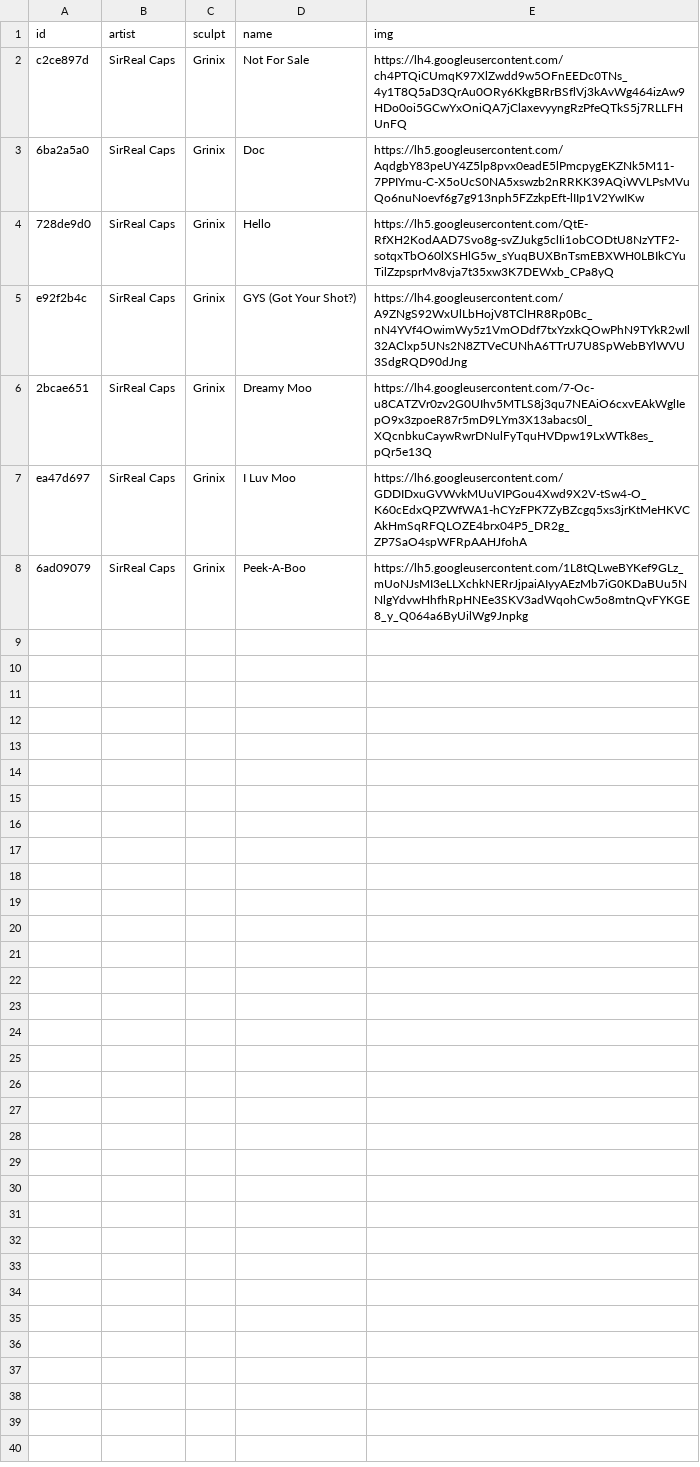
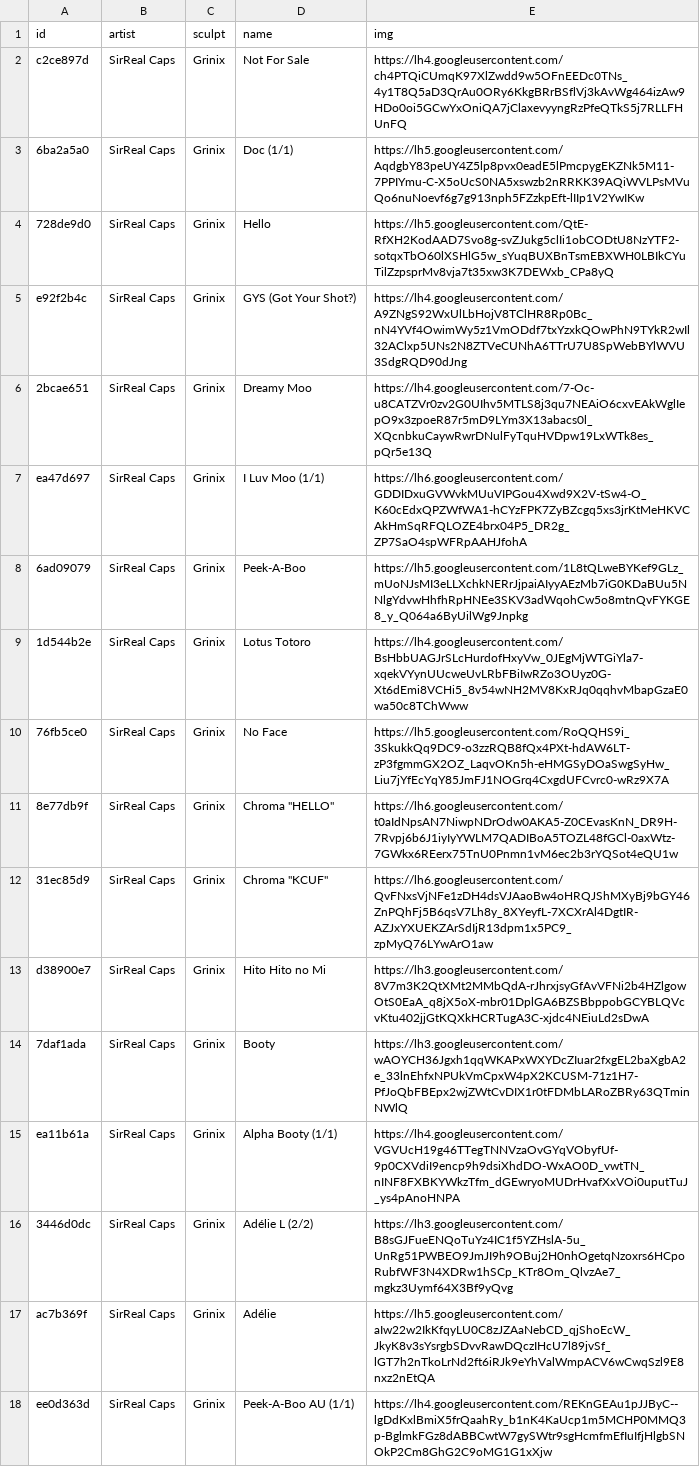
Before and after one commit to keycap-archivist/database, a CSV file: db/sirreal-caps.csv, drawn as a sheet.

```diff
--- a/db/sirreal-caps.csv
+++ b/db/sirreal-caps.csv
@@ -2,3 +2,3 @@ id,artist,sculpt,name,img
 c2ce897d,SirReal Caps,Grinix,Not For Sale,https://lh4.googleusercontent.com/ch4PTQiCUmqK97XlZwdd9w5OFnEEDc0TNs_4y1T8Q5aD3QrAu0ORy6KkgBRrBSflVj3kAvWg464izAw9HDo0oi5GCwYxOniQA7jClaxevyyngRzPfeQTkS5j7RLLFHUnFQ
-6ba2a5a0,SirReal Caps,Grinix,Doc,https://lh5.googleusercontent.com/AqdgbY83peUY4Z5lp8pvx0eadE5lPmcpygEKZNk5M11-7PPIYmu-C-X5oUcS0NA5xswzb2nRRKK39AQiWVLPsMVuQo6nuNoevf6g7g913nph5FZzkpEft-lIIp1V2YwIKw
+6ba2a5a0,SirReal Caps,Grinix,Doc (1/1),https://lh5.googleusercontent.com/AqdgbY83peUY4Z5lp8pvx0eadE5lPmcpygEKZNk5M11-7PPIYmu-C-X5oUcS0NA5xswzb2nRRKK39AQiWVLPsMVuQo6nuNoevf6g7g913nph5FZzkpEft-lIIp1V2YwIKw
 728de9d0,SirReal Caps,Grinix,Hello,https://lh5.googleusercontent.com/QtE-RfXH2KodAAD7Svo8g-svZJukg5clIi1obCODtU8NzYTF2-sotqxTbO60lXSHlG5w_sYuqBUXBnTsmEBXWH0LBIkCYuTilZzpsprMv8vja7t35xw3K7DEWxb_CPa8yQ
@@ -6,3 +6,13 @@ e92f2b4c,SirReal Caps,Grinix,GYS (Got Your Shot?),https://lh4.googleusercontent.
 2bcae651,SirReal Caps,Grinix,Dreamy Moo,https://lh4.googleusercontent.com/7-Oc-u8CATZVr0zv2G0UIhv5MTLS8j3qu7NEAiO6cxvEAkWglIepO9x3zpoeR87r5mD9LYm3X13abacs0l_XQcnbkuCaywRwrDNulFyTquHVDpw19LxWTk8es_pQr5e13Q
-ea47d697,SirReal Caps,Grinix,I Luv Moo,https://lh6.googleusercontent.com/GDDIDxuGVWvkMUuVIPGou4Xwd9X2V-tSw4-O_K60cEdxQPZWfWA1-hCYzFPK7ZyBZcgq5xs3jrKtMeHKVCAkHmSqRFQLOZE4brx04P5_DR2g_ZP7SaO4spWFRpAAHJfohA
+ea47d697,SirReal Caps,Grinix,I Luv Moo (1/1),https://lh6.googleusercontent.com/GDDIDxuGVWvkMUuVIPGou4Xwd9X2V-tSw4-O_K60cEdxQPZWfWA1-hCYzFPK7ZyBZcgq5xs3jrKtMeHKVCAkHmSqRFQLOZE4brx04P5_DR2g_ZP7SaO4spWFRpAAHJfohA
 6ad09079,SirReal Caps,Grinix,Peek-A-Boo,https://lh5.googleusercontent.com/1L8tQLweBYKef9GLz_mUoNJsMI3eLLXchkNERrJjpaiAIyyAEzMb7iG0KDaBUu5NNlgYdvwHhfhRpHNEe3SKV3adWqohCw5o8mtnQvFYKGE8_y_Q064a6ByUilWg9Jnpkg
+1d544b2e,SirReal Caps,Grinix,Lotus Totoro,https://lh4.googleusercontent.com/BsHbbUAGJrSLcHurdofHxyVw_0JEgMjWTGiYla7-xqekVYynUUcweUvLRbFBiIwRZo3OUyz0G-Xt6dEmi8VCHi5_8v54wNH2MV8KxRJq0qqhvMbapGzaE0wa50c8TChWww
+76fb5ce0,SirReal Caps,Grinix,No Face,https://lh5.googleusercontent.com/RoQQHS9i_3SkukkQq9DC9-o3zzRQB8fQx4PXt-hdAW6LT-zP3fgmmGX2OZ_LaqvOKn5h-eHMGSyDOaSwgSyHw_Liu7jYfEcYqY85JmFJ1NOGrq4CxgdUFCvrc0-wRz9X7A
+8e77db9f,SirReal Caps,Grinix,"Chroma ""HELLO""",https://lh6.googleusercontent.com/t0aIdNpsAN7NiwpNDrOdw0AKA5-Z0CEvasKnN_DR9H-7Rvpj6b6J1iyIyYWLM7QADIBoA5TOZL48fGCl-0axWtz-7GWkx6REerx75TnU0Pnmn1vM6ec2b3rYQSot4eQU1w
+31ec85d9,SirReal Caps,Grinix,"Chroma ""KCUF""",https://lh6.googleusercontent.com/QvFNxsVjNFe1zDH4dsVJAaoBw4oHRQJShMXyBj9bGY46ZnPQhFj5B6qsV7Lh8y_8XYeyfL-7XCXrAl4DgtIR-AZJxYXUEKZArSdIjR13dpm1x5PC9_zpMyQ76LYwArO1aw
+d38900e7,SirReal Caps,Grinix,Hito Hito no Mi,https://lh3.googleusercontent.com/8V7m3K2QtXMt2MMbQdA-rJhrxjsyGfAvVFNi2b4HZlgowOtS0EaA_q8jX5oX-mbr01DplGA6BZSBbppobGCYBLQVcvKtu402jjGtKQXkHCRTugA3C-xjdc4NEiuLd2sDwA
+7daf1ada,SirReal Caps,Grinix,Booty,https://lh3.googleusercontent.com/wAOYCH36Jgxh1qqWKAPxWXYDcZIuar2fxgEL2baXgbA2e_33lnEhfxNPUkVmCpxW4pX2KCUSM-71z1H7-PfJoQbFBEpx2wjZWtCvDIX1r0tFDMbLARoZBRy63QTminNWlQ
+ea11b61a,SirReal Caps,Grinix,Alpha Booty (1/1),https://lh4.googleusercontent.com/VGVUcH19g46TTegTNNVzaOvGYqVObyfUf-9p0CXVdiI9encp9h9dsiXhdDO-WxAO0D_vwtTN_nINF8FXBKYWkzTfm_dGEwryoMUDrHvafXxVOi0uputTuJ_ys4pAnoHNPA
+3446d0dc,SirReal Caps,Grinix,Adélie L (2/2),https://lh3.googleusercontent.com/B8sGJFueENQoTuYz4IC1f5YZHslA-5u_UnRg51PWBEO9JmJI9h9OBuj2H0nhOgetqNzoxrs6HCpoRubfWF3N4XDRw1hSCp_KTr8Om_QlvzAe7_mgkz3Uymf64X3Bf9yQvg
+ac7b369f,SirReal Caps,Grinix,Adélie,https://lh5.googleusercontent.com/aIw22w2IkKfqyLU0C8zJZAaNebCD_qjShoEcW_JkyK8v3sYsrgbSDvvRawDQczIHcU7l89jvSf_lGT7h2nTkoLrNd2ft6iRJk9eYhValWmpACV6wCwqSzl9E8nxz2nEtQA
+ee0d363d,SirReal Caps,Grinix,Peek-A-Boo AU (1/1),https://lh4.googleusercontent.com/REKnGEAu1pJJByC--lgDdKxlBmiX5frQaahRy_b1nK4KaUcp1m5MCHP0MMQ3p-BglmkFGz8dABBCwtW7gySWtr9sgHcmfmEfIuIfjHlgbSNOkP2Cm8GhG2C9oMG1G1xXjw
```
Also changed, not shown: db/bogwitch-brie.csv, db/just-another-keymaker.csv, 17 other files.
